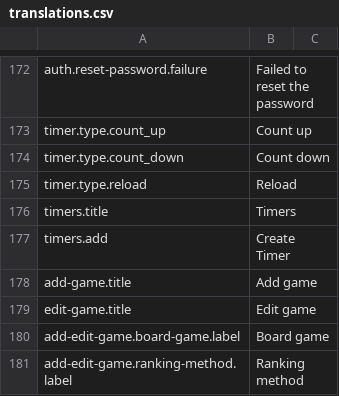
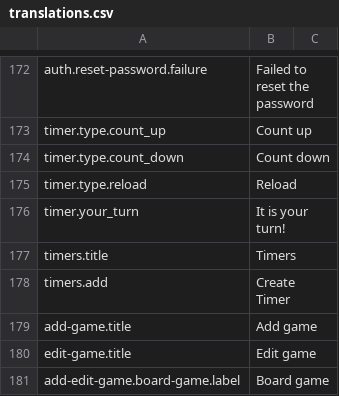
Before and after one commit to BGWE/BoardgameWE-UI, a CSV file: boardgame-ui/src/locales/translations.csv, drawn as a sheet; only a part is shown, gaps mark what is left out; the shorter side is filled out with more unchanged rows; the diff names each change by its address in the sheet, - before the commit and + after, or states it on an @@ line.

Commit message:
add 'your turn' notification #138 + reorganize component elements

```diff
--- a/boardgame-ui/src/locales/translations.csv
+++ b/boardgame-ui/src/locales/translations.csv
+row 176: timer.your_turn | It is your turn!
```
Also changed, not shown: 1 other file.
